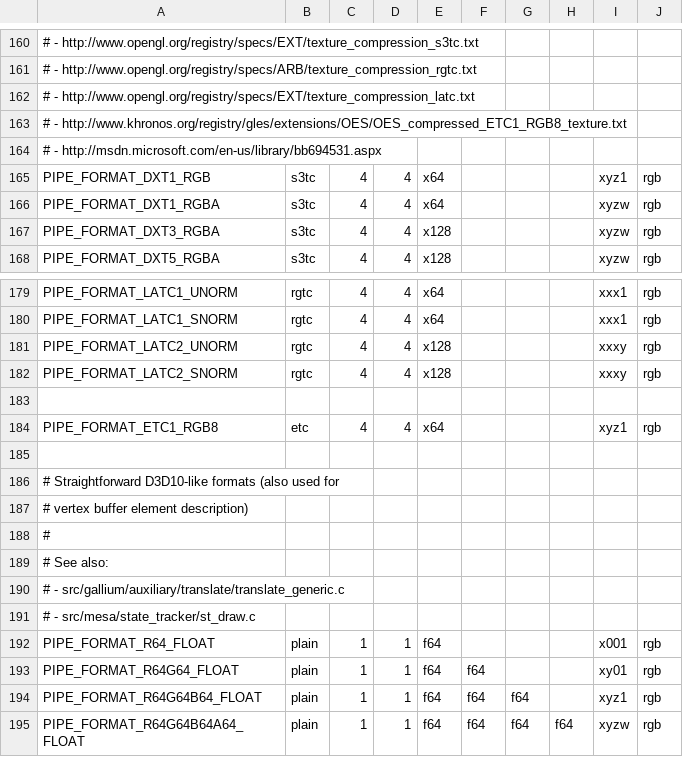
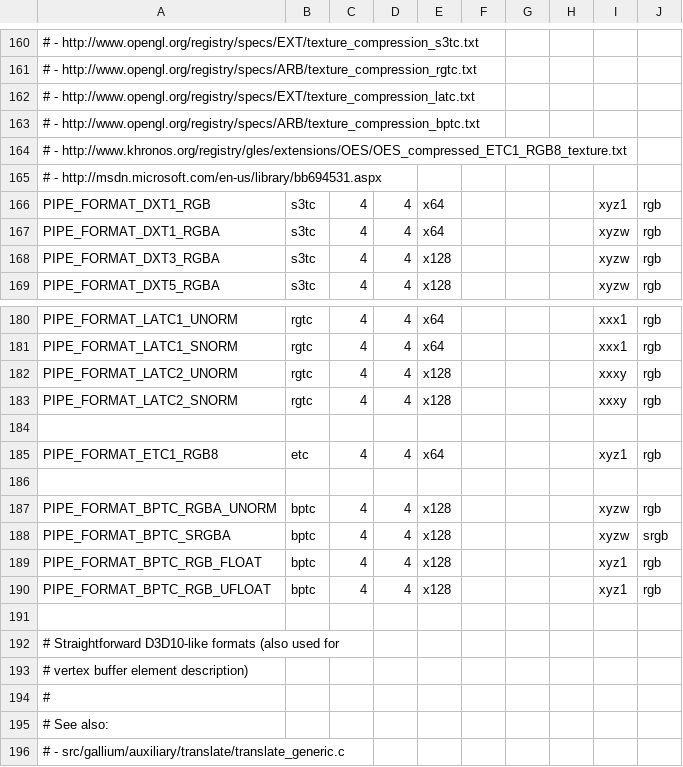
Before and after one commit to wmjb/mesa-trinity, a CSV file: src/gallium/auxiliary/util/u_format.csv, drawn as a sheet; only a part is shown, gaps mark what is left out; the shorter side is filled out with more unchanged rows; the diff names each change by its address in the sheet, - before the commit and + after, or states it on an @@ line.

Commit message:
gallium: add basic support for BPTC formats
Signed-off-by: Ilia Mirkin <imirkin@alum.mit.edu>
Reviewed-by: Marek Olšák <marek.olsak@amd.com>
Reviewed-by: Brian Paul <brianp@vmware.com>
Reviewed-by: Roland Scheidegger <sroland@vmware.com>

```diff
--- a/src/gallium/auxiliary/util/u_format.csv
+++ b/src/gallium/auxiliary/util/u_format.csv
+row 163: # - http://www.opengl.org/registry/specs/ARB/texture_compression_bptc.txt
+row 186: (empty)
+row 187: PIPE_FORMAT_BPTC_RGBA_UNORM | bptc | 4 | 4 | x128 |  |  |  | xyzw | rgb
+row 188: PIPE_FORMAT_BPTC_SRGBA | bptc | 4 | 4 | x128 |  |  |  | xyzw | srgb
+row 189: PIPE_FORMAT_BPTC_RGB_FLOAT | bptc | 4 | 4 | x128 |  |  |  | xyz1 | rgb
+row 190: PIPE_FORMAT_BPTC_RGB_UFLOAT | bptc | 4 | 4 | x128 |  |  |  | xyz1 | rgb
```
Also changed, not shown: 8 other files.
